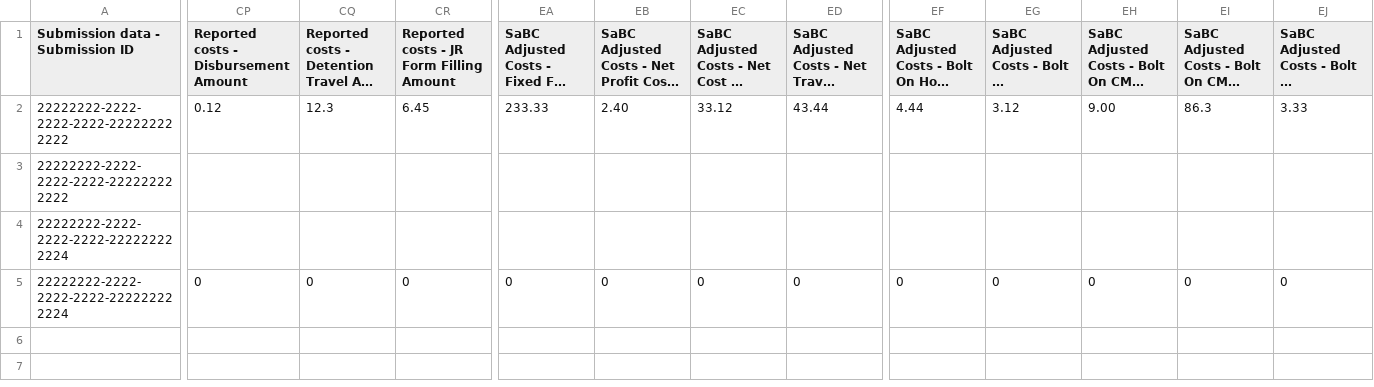
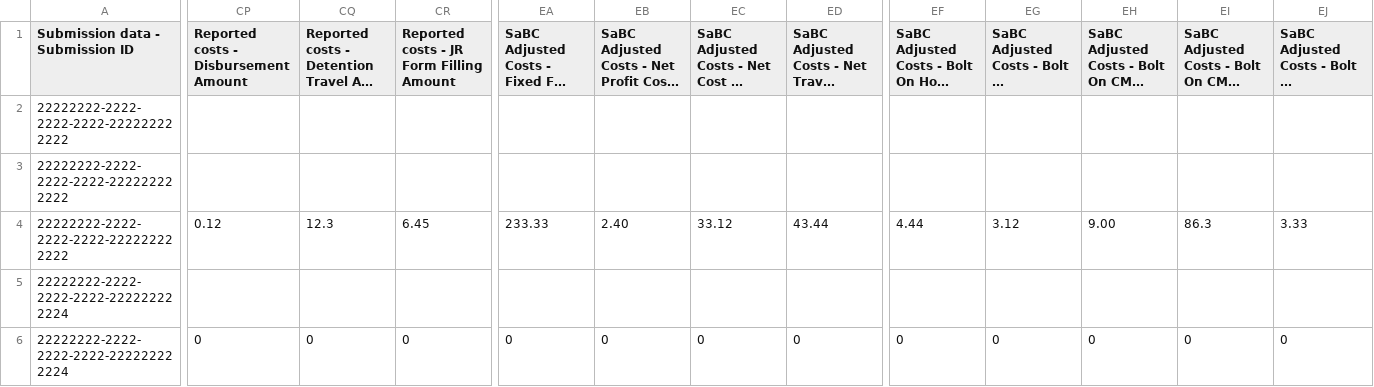
Before and after one commit to ministryofjustice/laa-data-claims-reporting-service, a CSV file: src/integrationTest/resources/expected_csv_files/reports/monthly/report_000_2025-11-21.csv, drawn as a sheet; only a part is shown, gaps mark what is left out; long unchanged cells end in …; rows hold the shown columns only; the diff covers the shown part only; the diff names each change by its address in the sheet, - before the commit and + after, or states it on an @@ line.

Commit message:
LPF-1291 - update ITs and fix flaky data issues

```diff
--- a/src/integrationTest/resources/expected_csv_files/reports/monthly/report_000_2025-11-21.csv
+++ b/src/integrationTest/resources/expected_csv_files/reports/monthly/report_000_2025-11-21.csv
-CP2: 0.12
+CP2: (empty)
-CQ2: 12.3
+CQ2: (empty)
-CR2: 6.45
+CR2: (empty)
-EA2: 233.33
+EA2: (empty)
-EB2: 2.40
+EB2: (empty)
-EC2: 33.12
+EC2: (empty)
-ED2: 43.44
+ED2: (empty)
-EF2: 4.44
+EF2: (empty)
-EG2: 3.12
+EG2: (empty)
-EH2: 9.00
+EH2: (empty)
-EI2: 86.3
+EI2: (empty)
-EJ2: 3.33
+EJ2: (empty)
+row 4: 22222222-2222-2222-2222-222222222222 | 0.12 | 12.3 | 6.45 | 233.33 | 2.40 | 33.12 | 43.44 | 4.44 | 3.12 | 9.00 | 86.3 | 3.33
```
Also changed, not shown: 10 edited cells elsewhere in this file, src/integrationTest/resources/expected_csv_files/reports/daily/report_012_2025-11-21.csv, src/integrationTest/resources/expected_csv_files/reports/daily/report_014_2025-11-21.csv, 9 other files.
